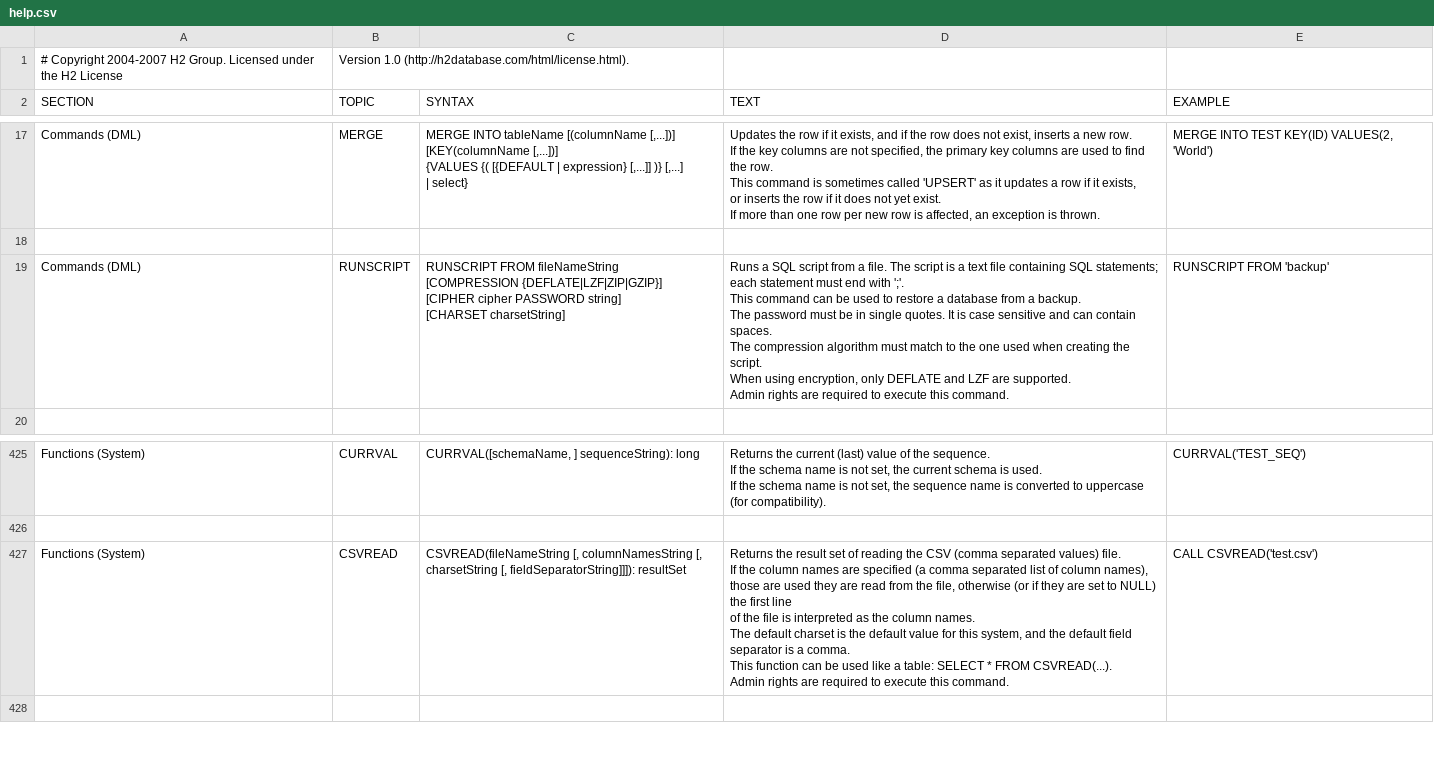
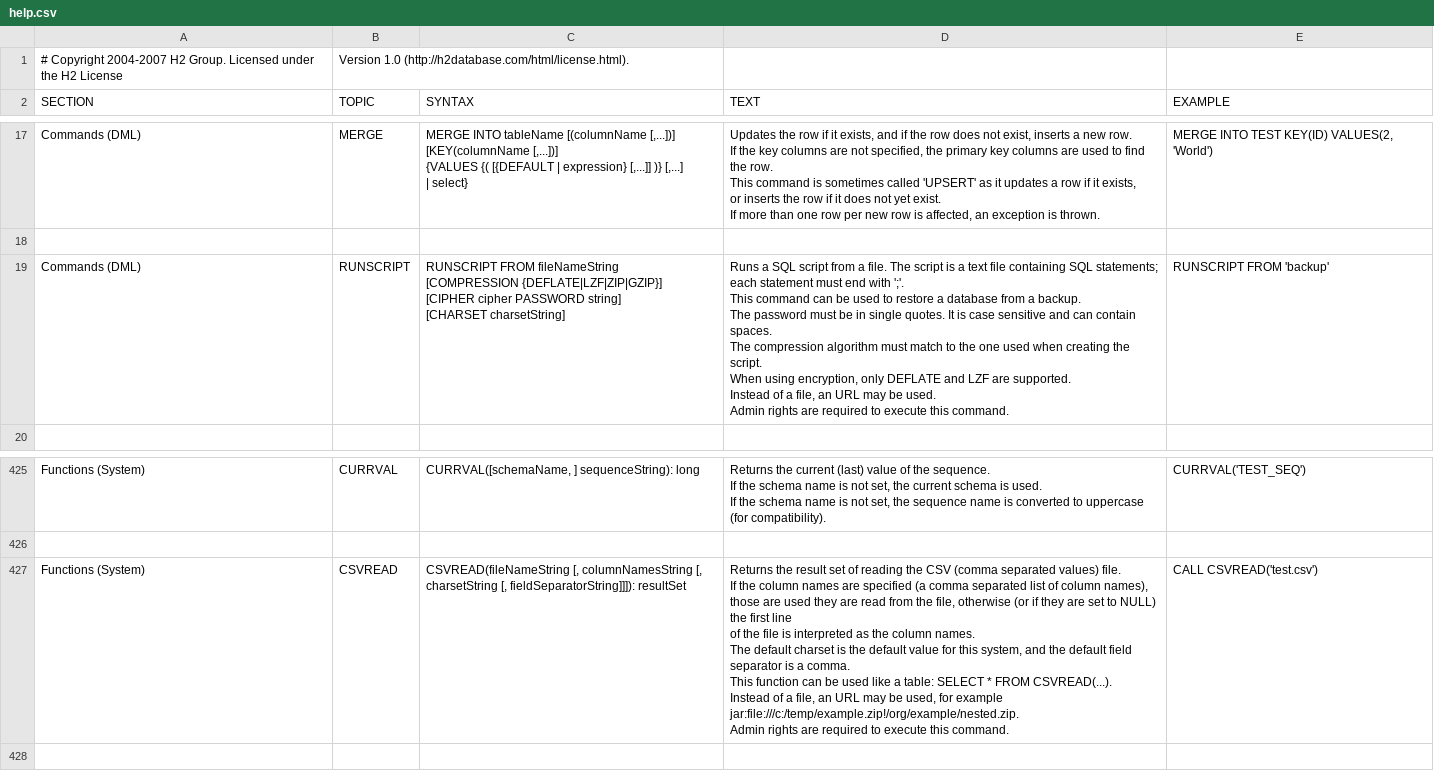
Before and after one commit to coderplay/h2-bitmap, a CSV file: h2/src/main/org/h2/res/help.csv, drawn as a sheet; only a part is shown, gaps mark what is left out.

```diff
--- a/h2/src/main/org/h2/res/help.csv
+++ b/h2/src/main/org/h2/res/help.csv
@@ -87,17 +87,18 @@ MERGE INTO TEST KEY(ID) VALUES(2, 'World')
 
-"Commands (DML)","RUNSCRIPT","
-RUNSCRIPT FROM fileNameString
-[COMPRESSION {DEFLATE|LZF|ZIP|GZIP}]
-[CIPHER cipher PASSWORD string]
-[CHARSET charsetString]
-","
-Runs a SQL script from a file. The script is a text file containing SQL statements; each statement must end with ';'.
-This command can be used to restore a database from a backup.
-The password must be in single quotes. It is case sensitive and can contain spaces.
-The compression algorithm must match to the one used when creating the script.
-When using encryption, only DEFLATE and LZF are supported.
-Admin rights are required to execute this command.
-","
-RUNSCRIPT FROM 'backup'
-"
+"Commands (DML)","RUNSCRIPT","
+RUNSCRIPT FROM fileNameString
+[COMPRESSION {DEFLATE|LZF|ZIP|GZIP}]
+[CIPHER cipher PASSWORD string]
+[CHARSET charsetString]
+","
+Runs a SQL script from a file. The script is a text file containing SQL statements; each statement must end with ';'.
+This command can be used to restore a database from a backup.
+The password must be in single quotes. It is case sensitive and can contain spaces.
+The compression algorithm must match to the one used when creating the script.
+When using encryption, only DEFLATE and LZF are supported.
+Instead of a file, an URL may be used.
+Admin rights are required to execute this command.
+","
+RUNSCRIPT FROM 'backup'
+"
 
@@ -2509,15 +2510,16 @@ CURRVAL('TEST_SEQ')
 
-"Functions (System)","CSVREAD","
-CSVREAD(fileNameString [, columnNamesString [, charsetString [, fieldSeparatorString]]]): resultSet
-","
-Returns the result set of reading the CSV (comma separated values) file.
-If the column names are specified (a comma separated list of column names),
-those are used they are read from the file, otherwise (or if they are set to NULL) the first line
-of the file is interpreted as the column names.
-The default charset is the default value for this system, and the default field separator is a comma.
-This function can be used like a table: SELECT * FROM CSVREAD(...).
-Admin rights are required to execute this command.
-","
-CALL CSVREAD('test.csv')
-"
+"Functions (System)","CSVREAD","
+CSVREAD(fileNameString [, columnNamesString [, charsetString [, fieldSeparatorString]]]): resultSet
+","
+Returns the result set of reading the CSV (comma separated values) file.
+If the column names are specified (a comma separated list of column names),
+those are used they are read from the file, otherwise (or if they are set to NULL) the first line
+of the file is interpreted as the column names.
+The default charset is the default value for this system, and the default field separator is a comma.
+This function can be used like a table: SELECT * FROM CSVREAD(...).
+Instead of a file, an URL may be used, for example jar:file:///c:/temp/example.zip!/org/example/nested.zip.
+Admin rights are required to execute this command.
+","
+CALL CSVREAD('test.csv')
+"
 
```
Also changed, not shown: 10 other files.
